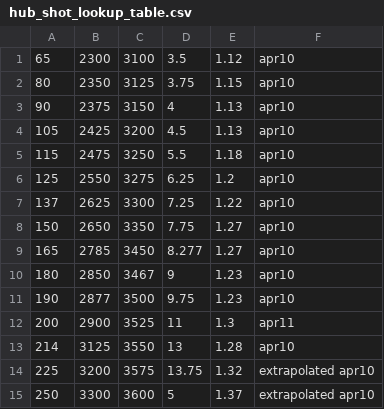
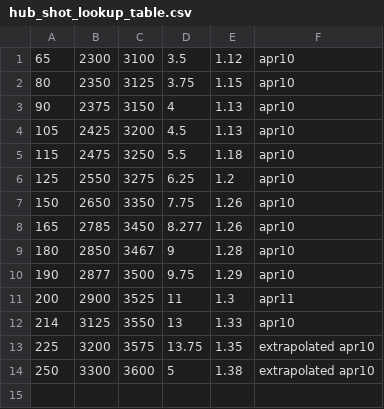
Before and after one commit to ligerbots/Rebuilt2026, a CSV file: src/main/deploy/lookupTables/hub_shot_lookup_table.csv, drawn as a sheet.

Commit message:
Time of Flight with regression

```diff
--- a/src/main/deploy/lookupTables/hub_shot_lookup_table.csv
+++ b/src/main/deploy/lookupTables/hub_shot_lookup_table.csv
@@ -6,10 +6,9 @@
 125,2550,3275,6.25,1.2,apr10
-137,2625,3300,7.25,1.22,apr10
-150,2650,3350,7.75,1.27,apr10
-165,2785,3450,8.277,1.27,apr10
-180,2850,3467,9,1.23,apr10
-190,2877,3500,9.75,1.23,apr10
+150,2650,3350,7.75,1.26,apr10
+165,2785,3450,8.277,1.26,apr10
+180,2850,3467,9,1.28,apr10
+190,2877,3500,9.75,1.29,apr10
 200,2900,3525,11,1.3,apr11
-214,3125,3550,13,1.28,apr10
-225,3200,3575,13.75,1.32,extrapolated apr10
-250,3300,3600,5,1.37,extrapolated apr10
+214,3125,3550,13,1.33,apr10
+225,3200,3575,13.75,1.35,extrapolated apr10
+250,3300,3600,5,1.38,extrapolated apr10
```
